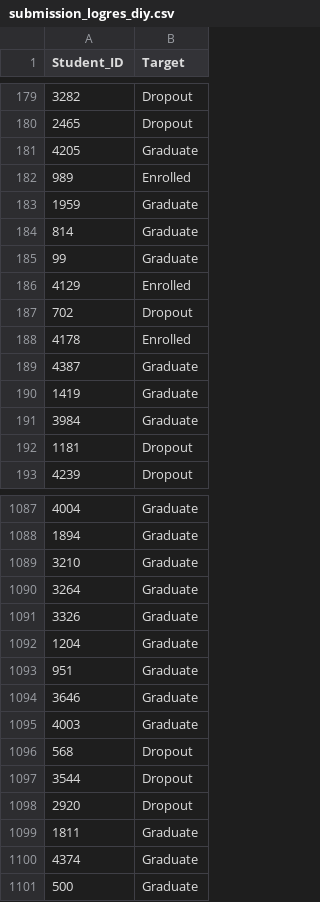
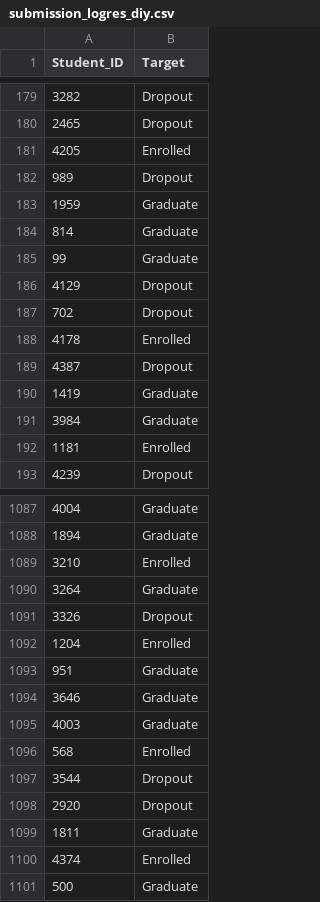
Before and after one commit to hamzhrdn/G6_AdvancedAI_Model, a CSV file: output/csv/submission_logres_diy.csv, drawn as a sheet; only a part is shown, gaps mark what is left out; the diff covers the shown part only.

```diff
--- a/output/csv/submission_logres_diy.csv
+++ b/output/csv/submission_logres_diy.csv
@@ -180,4 +180,4 @@ Student_ID,Target
 2465,Dropout
-4205,Graduate
-989,Enrolled
+4205,Enrolled
+989,Dropout
 1959,Graduate
@@ -185,9 +185,9 @@ Student_ID,Target
 99,Graduate
-4129,Enrolled
+4129,Dropout
 702,Dropout
 4178,Enrolled
-4387,Graduate
+4387,Dropout
 1419,Graduate
 3984,Graduate
-1181,Dropout
+1181,Enrolled
 4239,Dropout
@@ -1088,6 +1088,6 @@ Student_ID,Target
 1894,Graduate
-3210,Graduate
+3210,Enrolled
 3264,Graduate
-3326,Graduate
-1204,Graduate
+3326,Dropout
+1204,Enrolled
 951,Graduate
@@ -1095,3 +1095,3 @@ Student_ID,Target
 4003,Graduate
-568,Dropout
+568,Enrolled
 3544,Dropout
@@ -1099,3 +1099,3 @@ Student_ID,Target
 1811,Graduate
-4374,Graduate
+4374,Enrolled
 500,Graduate
```
Also changed, not shown: 98 edited cells elsewhere in this file, output/csv/submission_ensemble_weighted.csv, output/csv/submission_logres_lib.csv, 9 other files.
